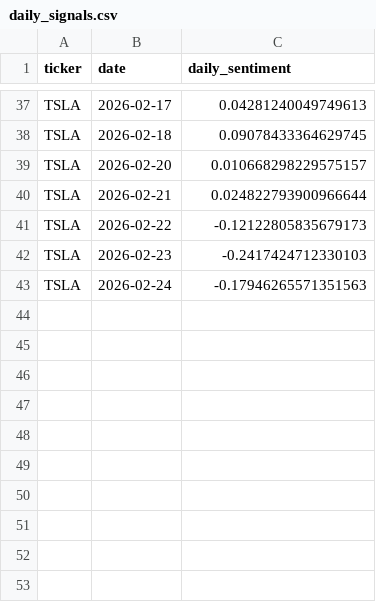
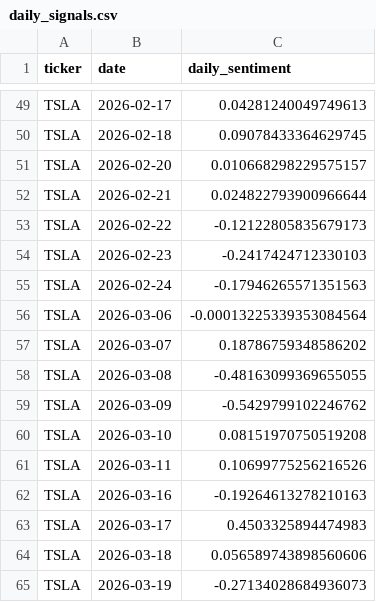
Before and after one commit to marcencarnacion/CS178-Project, a CSV file: daily_signals.csv, drawn as a sheet; only a part is shown, gaps mark what is left out; the diff covers the shown part only; the diff names each change by its address in the sheet, - before the commit and + after, or states it on an @@ line.

```diff
--- a/daily_signals.csv
+++ b/daily_signals.csv
+row 56: TSLA | 2026-03-06 | -0.00013225339353084564
+row 57: TSLA | 2026-03-07 | 0.18786759348586202
+row 58: TSLA | 2026-03-08 | -0.48163099369655055
+row 59: TSLA | 2026-03-09 | -0.5429799102246762
+row 60: TSLA | 2026-03-10 | 0.08151970750519208
+row 61: TSLA | 2026-03-11 | 0.10699775256216526
+row 62: TSLA | 2026-03-16 | -0.19264613278210163
+row 63: TSLA | 2026-03-17 | 0.4503325894474983
+row 64: TSLA | 2026-03-18 | 0.056589743898560606
+row 65: TSLA | 2026-03-19 | -0.27134028684936073
```
Also changed, not shown: 12 added rows and 3 edited cells elsewhere in this file, 4 other files.
